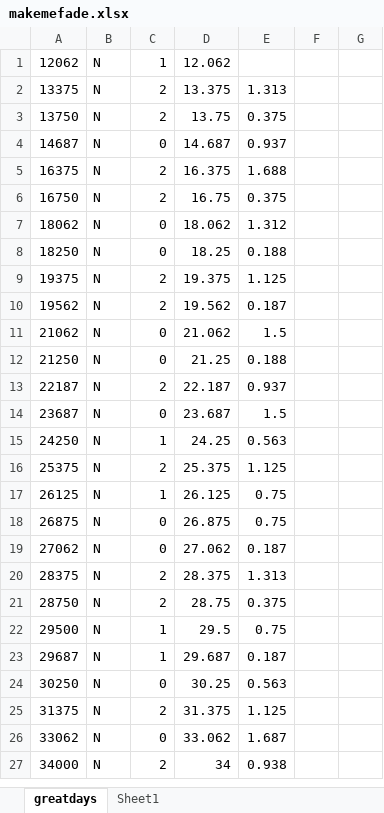
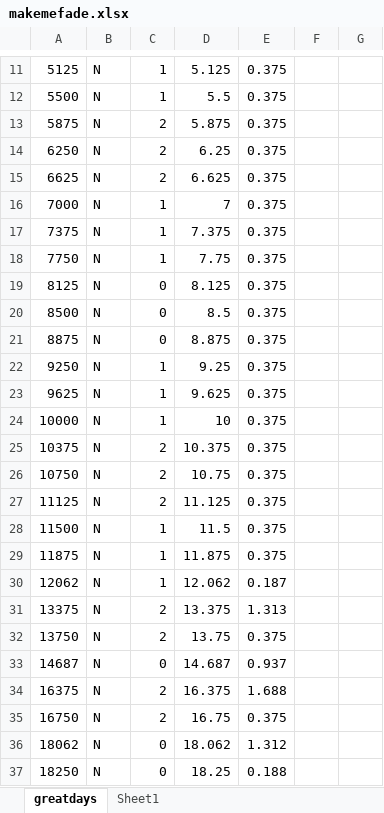
Before and after one commit to Ben-Coombes/Rhythm-Road, an Excel workbook: Assets/Resources/Make Me Fade/makemefade.xlsx, sheet greatdays, drawn as a sheet; only a part is shown, gaps mark what is left out; the shorter side is filled out with more unchanged rows; values as stored, in another font and other column widths than the file's, no borders; addresses are those after the commit; the diff covers the shown part only; the diff names each change by its address in the sheet, - before the commit and + after, or states it on an @@ line.

```diff
--- a/Assets/Resources/Make Me Fade/makemefade.xlsx (sheet greatdays)
+++ b/Assets/Resources/Make Me Fade/makemefade.xlsx (sheet greatdays)
+row 11: 5125 | N | 1 | 5.125 | 0.375
+row 12: 5500 | N | 1 | 5.5 | 0.375
+row 13: 5875 | N | 2 | 5.875 | 0.375
+row 14: 6250 | N | 2 | 6.25 | 0.375
+row 15: 6625 | N | 2 | 6.625 | 0.375
+row 16: 7000 | N | 1 | 7 | 0.375
+row 17: 7375 | N | 1 | 7.375 | 0.375
+row 18: 7750 | N | 1 | 7.75 | 0.375
+row 19: 8125 | N | 0 | 8.125 | 0.375
+row 20: 8500 | N | 0 | 8.5 | 0.375
+row 21: 8875 | N | 0 | 8.875 | 0.375
+row 22: 9250 | N | 1 | 9.25 | 0.375
+row 23: 9625 | N | 1 | 9.625 | 0.375
+row 24: 10000 | N | 1 | 10 | 0.375
+row 25: 10375 | N | 2 | 10.375 | 0.375
+row 26: 10750 | N | 2 | 10.75 | 0.375
+row 27: 11125 | N | 2 | 11.125 | 0.375
+row 28: 11500 | N | 1 | 11.5 | 0.375
+row 29: 11875 | N | 1 | 11.875 | 0.375
-E30: (empty)
+E30: 0.187
```
Also changed, not shown: 10 added rows elsewhere in this sheet, formulas that keep their value, Assets/Resources/Dead to Me/deadtome.xlsx, 5 other files.
